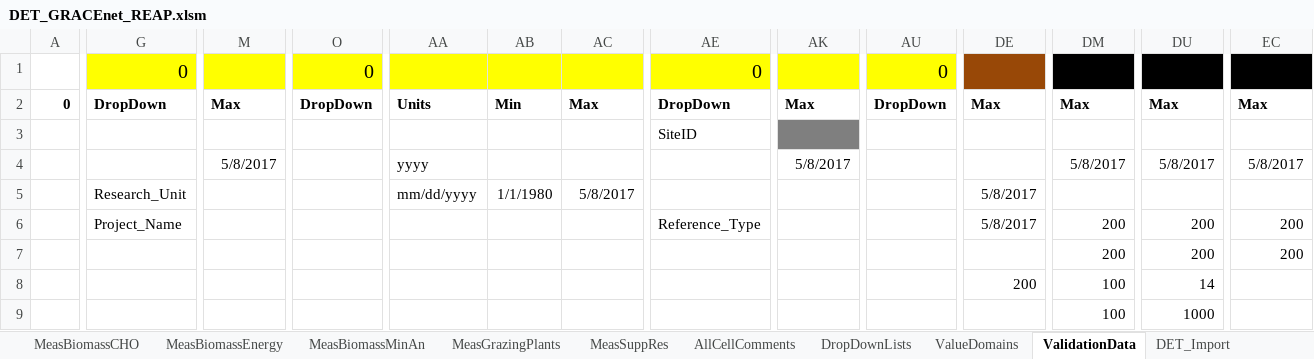
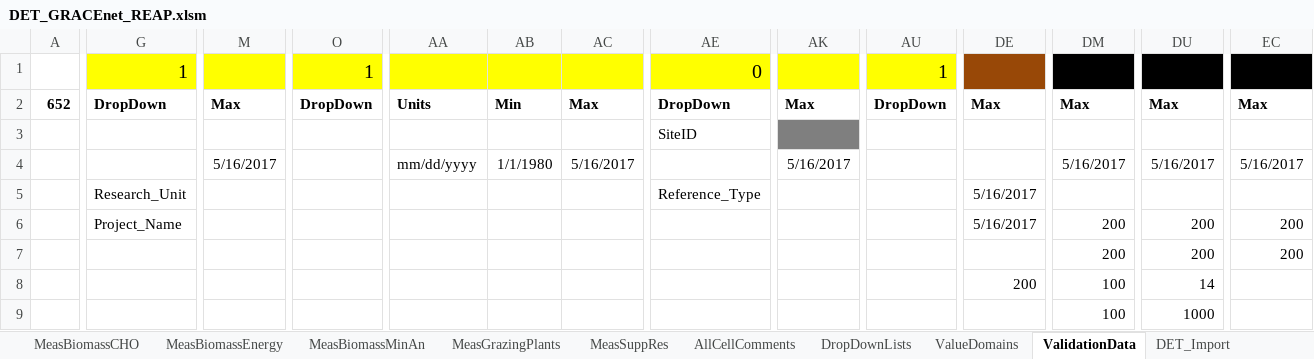
Before and after one commit to ARS-PDI/agcros-det, an Excel workbook: DET_GRACEnet_REAP.xlsm, sheet ValidationData, drawn as a sheet; only a part is shown, gaps mark what is left out; values as stored, in another font and other column widths than the file's, no borders; the diff covers the shown part only; the diff names each change by its address in the sheet, - before the commit and + after, or states it on an @@ line.

```diff
--- a/DET_GRACEnet_REAP.xlsm (sheet ValidationData)
+++ b/DET_GRACEnet_REAP.xlsm (sheet ValidationData)
-G1: 0
+G1: 1
-O1: 0
+O1: 1
-AU1: 0
+AU1: 1
-A2: 0
+A2: 652
-M4: 5/8/2017
+M4: 5/16/2017
-AA4: yyyy
+AA4: mm/dd/yyyy
-AB4: (empty)
+AB4: 1/1/1980
-AC4: (empty)
+AC4: 5/16/2017
-AK4: 5/8/2017
+AK4: 5/16/2017
-DM4: 5/8/2017
+DM4: 5/16/2017
-DU4: 5/8/2017
+DU4: 5/16/2017
-EC4: 5/8/2017
+EC4: 5/16/2017
-AA5: mm/dd/yyyy
+AA5: (empty)
-AB5: 1/1/1980
+AB5: (empty)
-AC5: 5/8/2017
+AC5: (empty)
-AE5: (empty)
+AE5: Reference_Type
-DE5:DE6: 5/8/2017
+DE5:DE6: 5/16/2017
-AE6: Reference_Type
+AE6: (empty)
```
Also changed, not shown: 26 edited cells elsewhere in this sheet, sheet DropDownLists, sheet ValueDomains, sheet Instructions, sheet MeasSoilChem, formulas that keep their value, charts or pictures.
